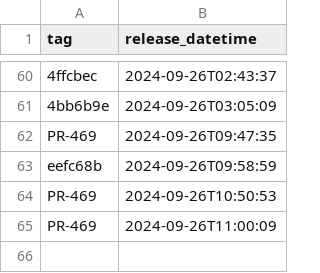
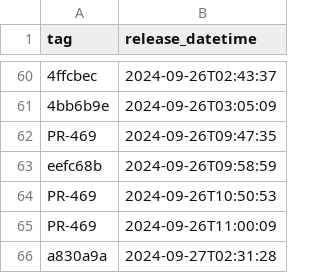
Before and after one commit to NHSDigital/electronic-prescription-service-clinical-prescription-tracker, a CSV file: _data/internal-dev_deployments.csv, drawn as a sheet; only a part is shown, gaps mark what is left out; the diff names each change by its address in the sheet, - before the commit and + after, or states it on an @@ line.

```diff
--- a/_data/internal-dev_deployments.csv
+++ b/_data/internal-dev_deployments.csv
+row 66: a830a9a | 2024-09-27T02:31:28
```
Also changed, not shown: 1 other file.
